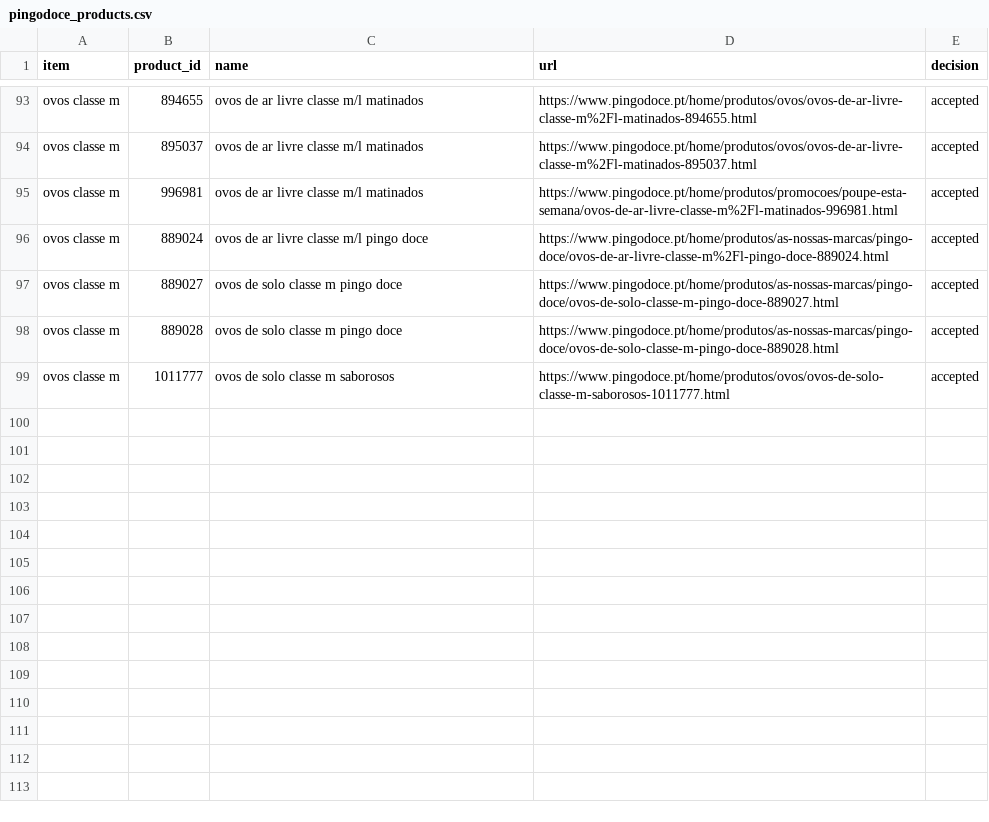
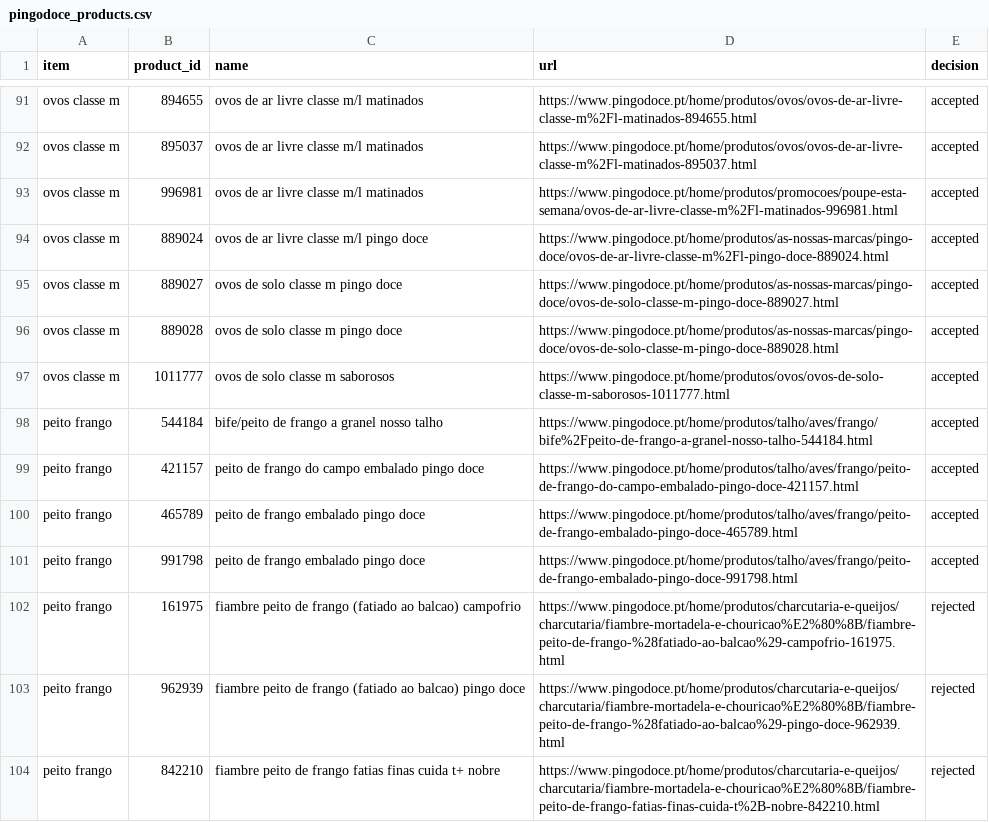
Before and after one commit to fcondessa1/supermarket-of-the-week, a CSV file: data/shopping/pingodoce_products.csv, drawn as a sheet; only a part is shown, gaps mark what is left out; the diff covers the shown part only.

```diff
--- a/data/shopping/pingodoce_products.csv
+++ b/data/shopping/pingodoce_products.csv
@@ -99 +97,8 @@ ovos classe m,889028,ovos de solo classe m pingo doce,https://www.pingodoce.pt/h
 ovos classe m,1011777,ovos de solo classe m saborosos,https://www.pingodoce.pt/home/produtos/ovos/ovos-de-solo-classe-m-saborosos-1011777.html,accepted
+peito frango,544184,bife/peito de frango a granel nosso talho,https://www.pingodoce.pt/home/produtos/talho/aves/frango/bife%2Fpeito-de-frango-a-granel-nosso-talho-544184.html,accepted
+peito frango,421157,peito de frango do campo embalado pingo doce,https://www.pingodoce.pt/home/produtos/talho/aves/frango/peito-de-frango-do-campo-embalado-pingo-doce-421157.html,accepted
+peito frango,465789,peito de frango embalado pingo doce,https://www.pingodoce.pt/home/produtos/talho/aves/frango/peito-de-frango-embalado-pingo-doce-465789.html,accepted
+peito frango,991798,peito de frango embalado pingo doce,https://www.pingodoce.pt/home/produtos/talho/aves/frango/peito-de-frango-embalado-pingo-doce-991798.html,accepted
+peito frango,161975,fiambre peito de frango (fatiado ao balcao) campofrio,https://www.pingodoce.pt/home/produtos/charcutaria-e-queijos/charcutaria/fiambre-mortadela-e-chouricao%E2%80%8B/fiambre-peito-de-frango-%28fatiado-ao-balcao%29-campofrio-161975.html,rejected
+peito frango,962939,fiambre peito de frango (fatiado ao balcao) pingo doce,https://www.pingodoce.pt/home/produtos/charcutaria-e-queijos/charcutaria/fiambre-mortadela-e-chouricao%E2%80%8B/fiambre-peito-de-frango-%28fatiado-ao-balcao%29-pingo-doce-962939.html,rejected
+peito frango,842210,fiambre peito de frango fatias finas cuida t+ nobre,https://www.pingodoce.pt/home/produtos/charcutaria-e-queijos/charcutaria/fiambre-mortadela-e-chouricao%E2%80%8B/fiambre-peito-de-frango-fatias-finas-cuida-t%2B-nobre-842210.html,rejected
```
Also changed, not shown: 7 added rows and 3 removed rows elsewhere in this file, data/shopping/continente_products.csv, data/shopping/list.csv, 3 other files.
